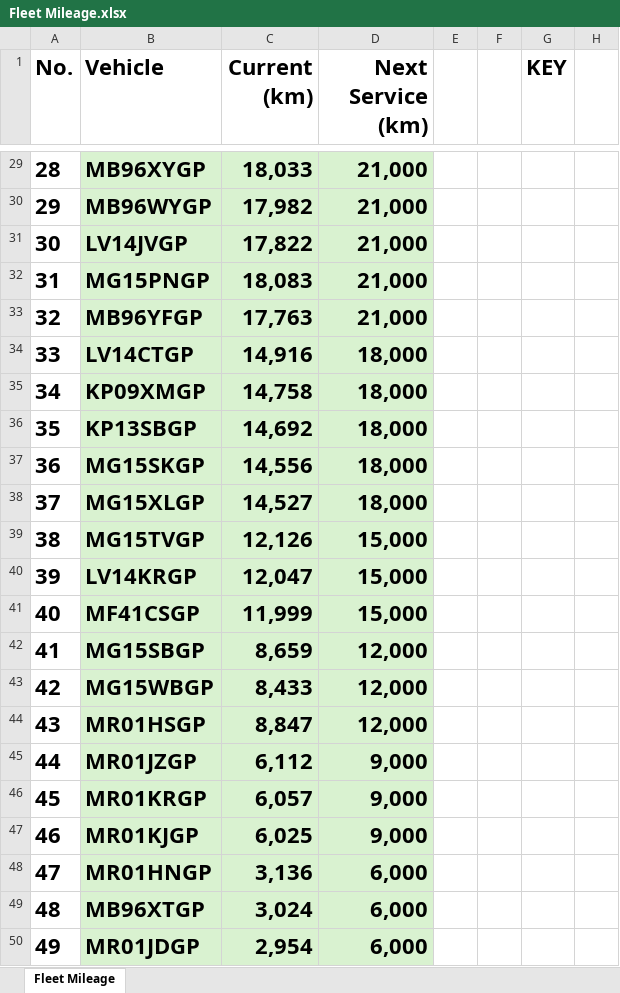
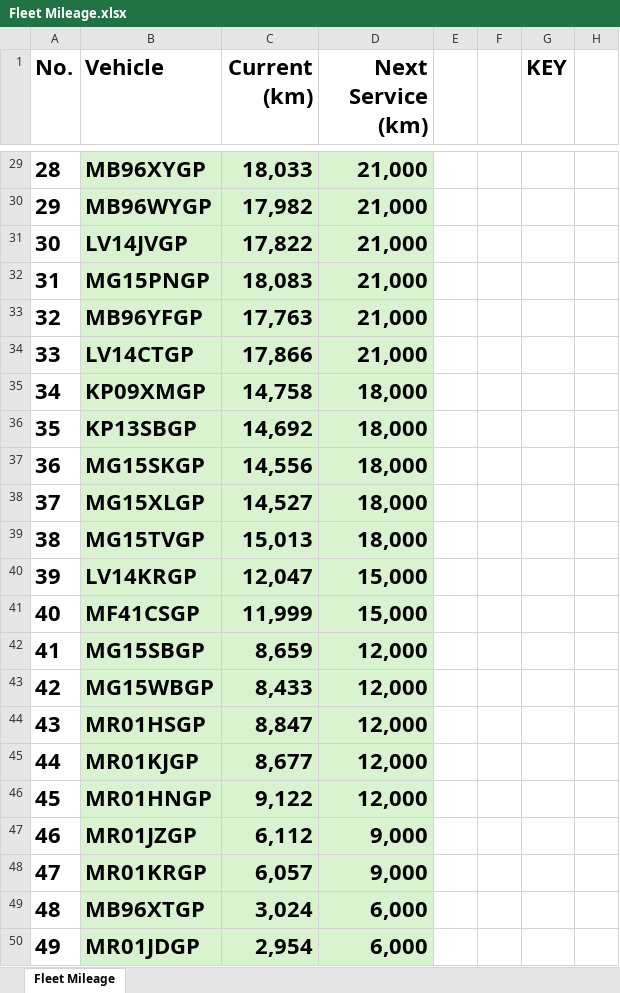
Before and after one commit to cloudlint/MobilityFleet, an Excel workbook: Fleet Mileage.xlsx, sheet Fleet Mileage, drawn as a sheet; only a part is shown, gaps mark what is left out; values as stored, in another font and other column widths than the file's, no borders; removed rows and columns are numbered as before the commit, all else as after; the diff names each change by its address in the sheet, - before the commit and + after, or states it on an @@ line.

```diff
--- a/Fleet Mileage.xlsx (sheet Fleet Mileage)
+++ b/Fleet Mileage.xlsx (sheet Fleet Mileage)
-C34 (Current (km)): 14,916
+C34 (Current (km)): 17,866
-D34 (Next Service (km)): 18,000
+D34 (Next Service (km)): 21,000
-C39 (Current (km)): 12,126
+C39 (Current (km)): 15,013
-D39 (Next Service (km)): 15,000
+D39 (Next Service (km)): 18,000
+row 45: 44 | MR01KJGP | 8,677 | 12,000
+row 46: 45 | MR01HNGP | 9,122 | 12,000
@@ column A (No.) renumbered between rows 47 and 48 @@
-row 47: 46 | MR01KJGP | 6,025 | 9,000
-row 48: 47 | MR01HNGP | 3,136 | 6,000
```
Also changed, not shown: 3 other files.
